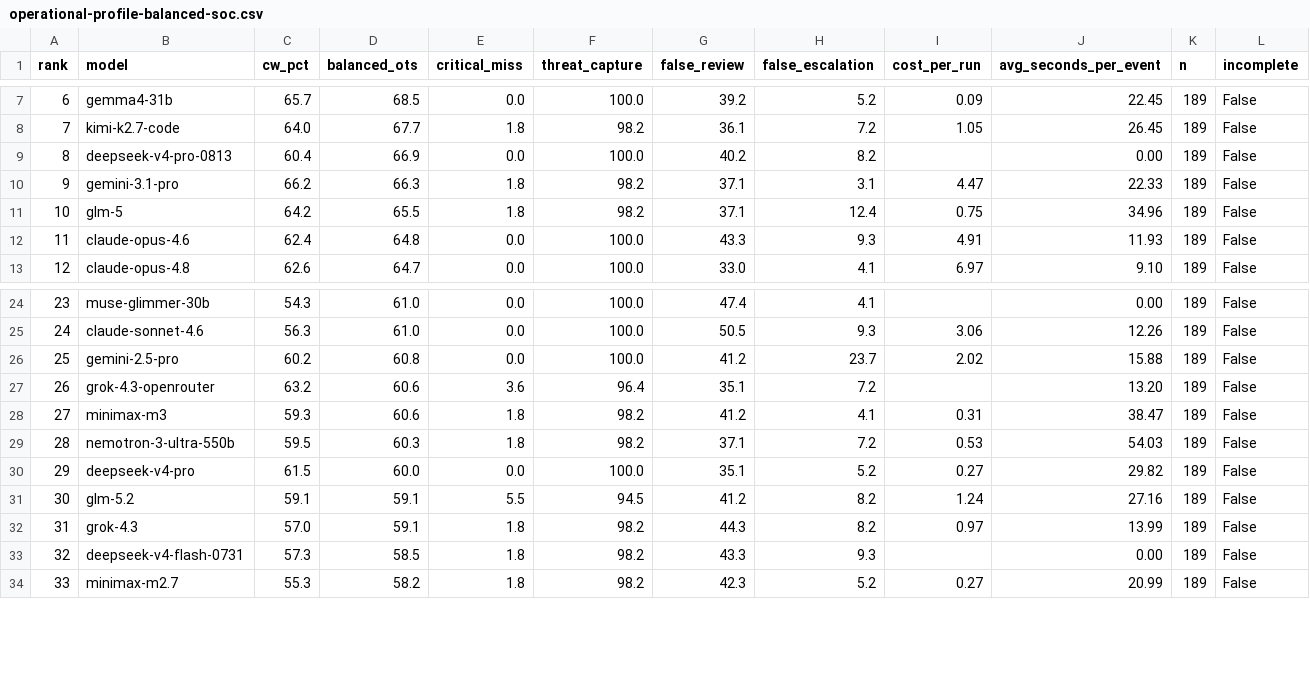
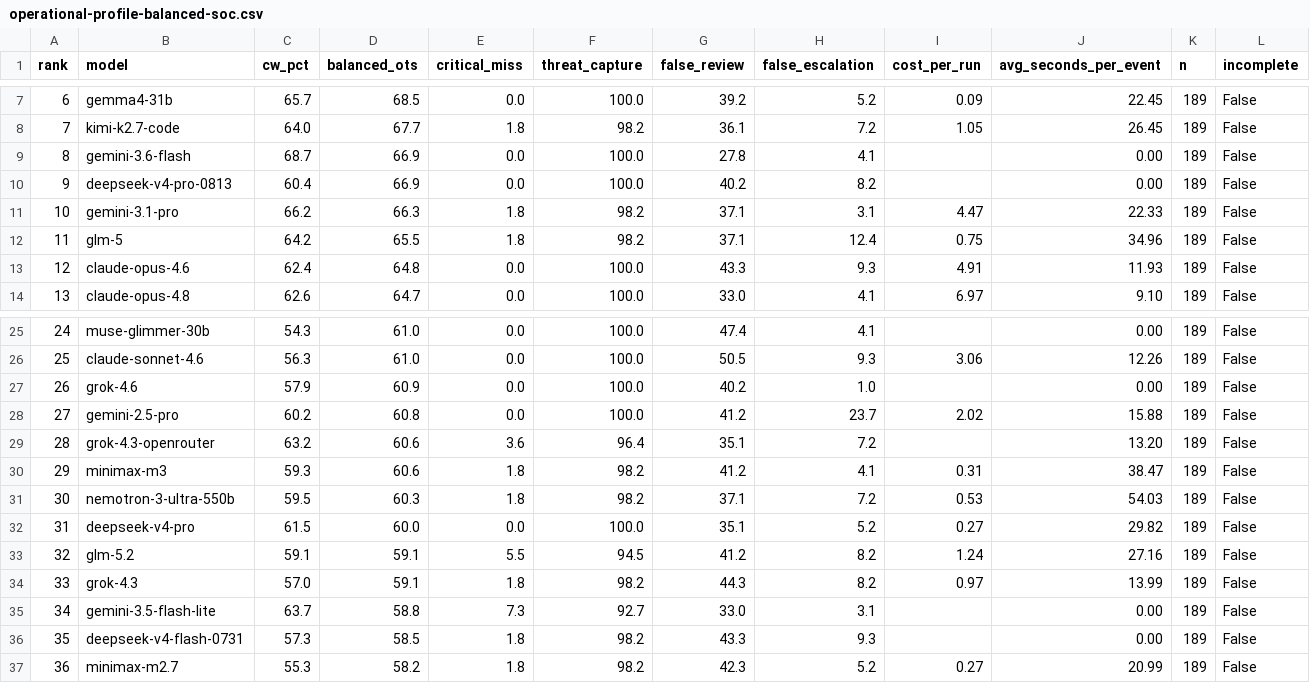
Before and after one commit to Colossus14/thor-ai-benchmarks, a CSV file: combined/operational-profile-balanced-soc.csv, drawn as a sheet; only a part is shown, gaps mark what is left out; addresses are those after the commit; the diff names each change by its address in the sheet, - before the commit and + after, or states it on an @@ line.

```diff
--- a/combined/operational-profile-balanced-soc.csv
+++ b/combined/operational-profile-balanced-soc.csv
+row 9: 8 | gemini-3.6-flash | 68.7 | 66.9 | 0.0 | 100.0 | 27.8 | 4.1 |  | 0.00 | 189 | False
@@ column A (rank) renumbered from row 10 down @@
+row 27: 26 | grok-4.6 | 57.9 | 60.9 | 0.0 | 100.0 | 40.2 | 1.0 |  | 0.00 | 189 | False
+row 35: 34 | gemini-3.5-flash-lite | 63.7 | 58.8 | 7.3 | 92.7 | 33.0 | 3.1 |  | 0.00 | 189 | False
```
Also changed, not shown: combined/leaderboard.csv, combined/operational-profile-balanced-soc-closed-source.csv, 56 other files.
